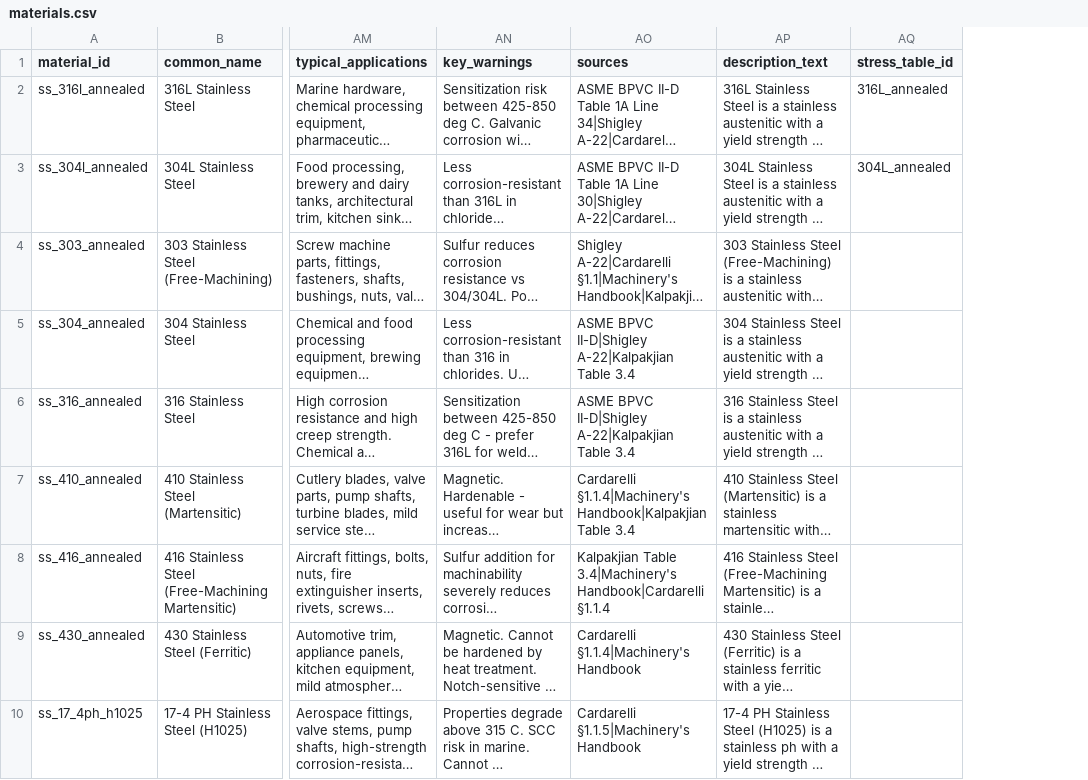
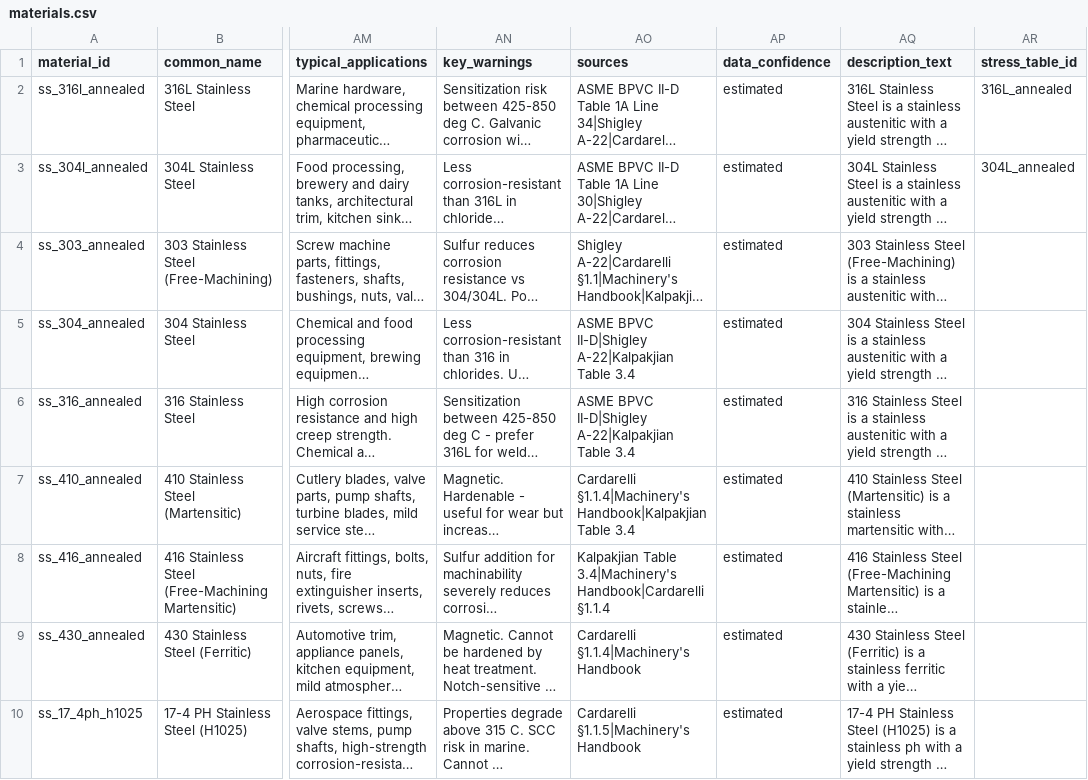
Before and after one commit to Sachintha-dilshan49/mechanical_assistant_project, a CSV file: data/materials.csv, drawn as a sheet; only a part is shown, gaps mark what is left out; long unchanged cells end in …; the diff names each change by its address in the sheet, - before the commit and + after, or states it on an @@ line.

Commit message:
Add migration script to backfill data_confidence column in materials table
This commit introduces a new script, migrate_add_confidence.py, which adds the
data_confidence column to the materials table in the existing database. The script
checks for the existence of the materials table and the data_confidence column,
backfills existing rows with a default value, and ensures safe execution without
overwriting existing data. This is necessary for databases seeded before the
introduction of the data_confidence column.

```diff
--- a/data/materials.csv
+++ b/data/materials.csv
+column AP (data_confidence), rows 2-10: all estimated
```
Also changed, not shown: 6 other files.
